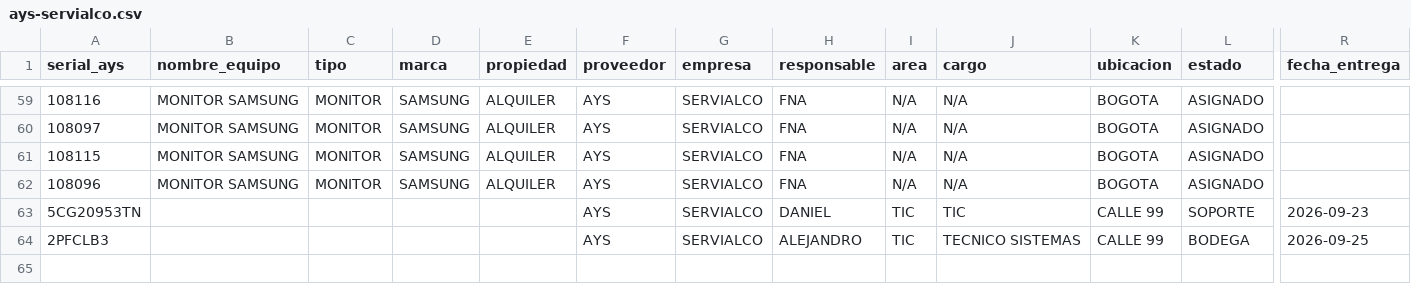
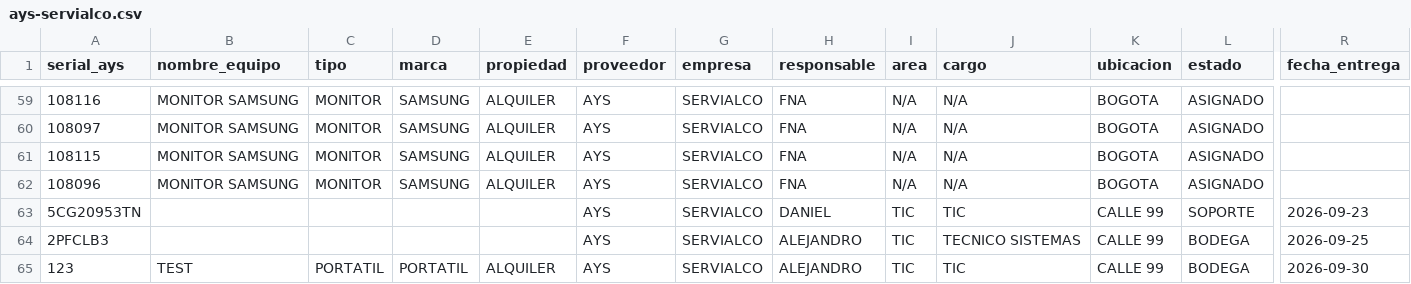
Before and after one commit to soporteti-beep/Inventario-Servialco, a CSV file: AYS-Servialco/ays-servialco.csv, drawn as a sheet; only a part is shown, gaps mark what is left out; rows hold the shown columns only; the diff names each change by its address in the sheet, - before the commit and + after, or states it on an @@ line.

```diff
--- a/AYS-Servialco/ays-servialco.csv
+++ b/AYS-Servialco/ays-servialco.csv
+row 65: 123 | TEST | PORTATIL | PORTATIL | ALQUILER | AYS | SERVIALCO | ALEJANDRO | TIC | TIC | CALLE 99 | BODEGA | 2026-09-30
```
